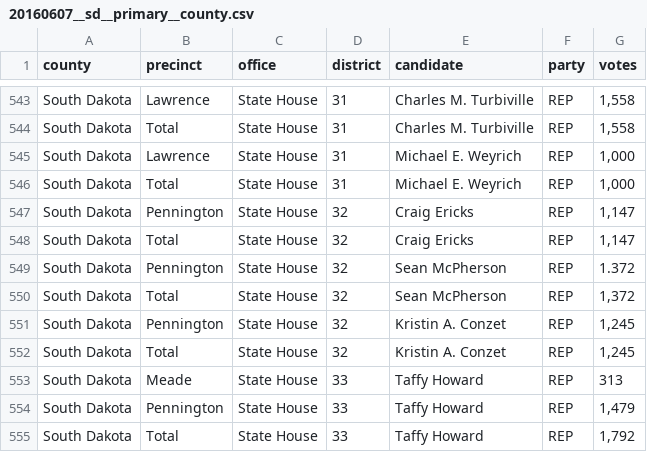
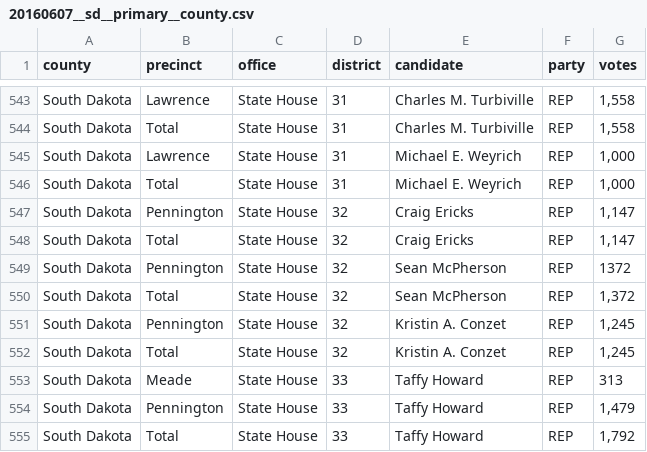
Before and after one commit to openelections/openelections-data-sd, a CSV file: 2016/20160607__sd__primary__county.csv, drawn as a sheet; only a part is shown, gaps mark what is left out.

Commit message:
Fix parsing error that resulted in non-integer votes.

```diff
--- a/2016/20160607__sd__primary__county.csv
+++ b/2016/20160607__sd__primary__county.csv
@@ -548,3 +548,3 @@ South Dakota,Pennington,State House,32,Craig Ericks,REP,"1,147"
 South Dakota,Total,State House,32,Craig Ericks,REP,"1,147"
-South Dakota,Pennington,State House,32,Sean McPherson,REP,1.372
+South Dakota,Pennington,State House,32,Sean McPherson,REP,1372
 South Dakota,Total,State House,32,Sean McPherson,REP,"1,372"
```
